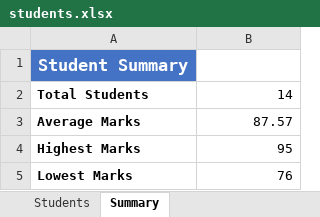
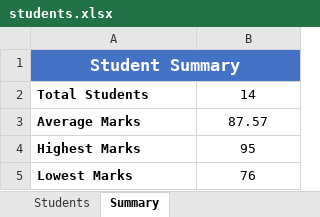
Before and after one commit to Nikhitha385/git_assignment, an Excel workbook: students.xlsx, sheet Summary, drawn as a sheet; values as stored, in another font and other column widths than the file's, no borders; the diff names each change by its address in the sheet, - before the commit and + after, or states it on an @@ line.

```diff
--- a/students.xlsx (sheet Summary)
+++ b/students.xlsx (sheet Summary)
+A1:B1 merged
-B2:B5 alignment: right
+B2:B5 alignment: center
```
Also changed, not shown: sheet Students, 4 other files.
